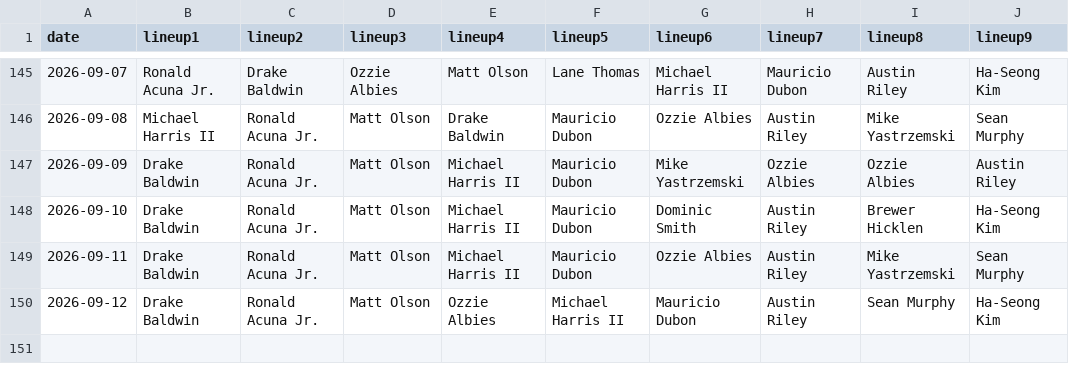
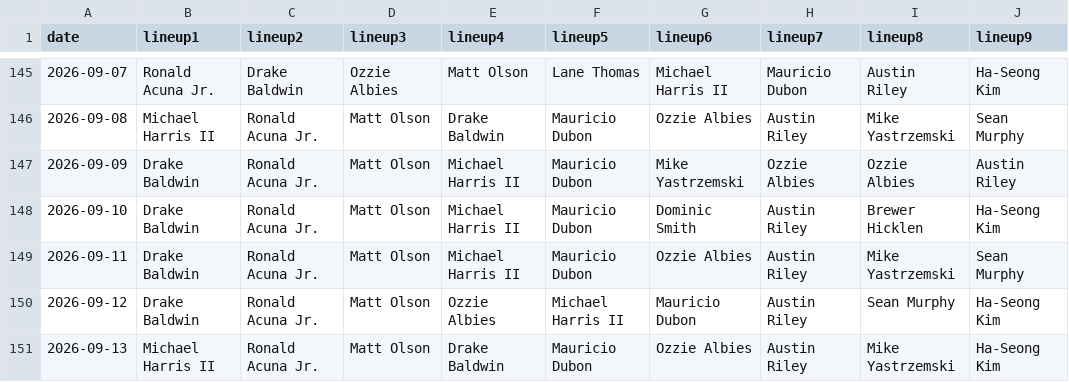
Before and after one commit to fantasy-toolz/batting-order, a CSV file: data/2026/ATL.csv, drawn as a sheet; only a part is shown, gaps mark what is left out.

```diff
--- a/data/2026/ATL.csv
+++ b/data/2026/ATL.csv
@@ -150 +150,2 @@ date,lineup1,lineup2,lineup3,lineup4,lineup5,lineup6,lineup7,lineup8,lineup9,
 2026-09-12, Drake Baldwin, Ronald Acuna Jr., Matt Olson, Ozzie Albies, Michael Harris II, Mauricio Dubon, Austin Riley, Sean Murphy, Ha-Seong Kim,
+2026-09-13, Michael Harris II, Ronald Acuna Jr., Matt Olson, Drake Baldwin, Mauricio Dubon, Ozzie Albies, Austin Riley, Mike Yastrzemski, Ha-Seong Kim,
```
Also changed, not shown: data/2026/BAL.csv, data/2026/CWS.csv, 31 other files.
